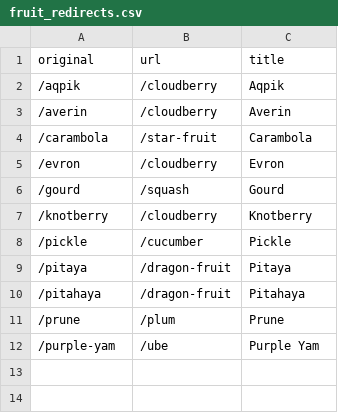
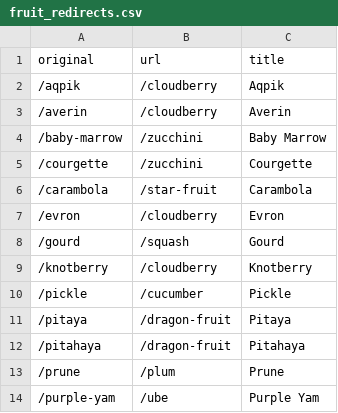
Before and after one commit to mminer237/fruitorvegetable, a CSV file: _data/fruit_redirects.csv, drawn as a sheet; the diff names each change by its address in the sheet, - before the commit and + after, or states it on an @@ line.

Commit message:
Expand zucchini info

```diff
--- a/_data/fruit_redirects.csv
+++ b/_data/fruit_redirects.csv
+row 4: /baby-marrow | /zucchini | Baby Marrow
+row 5: /courgette | /zucchini | Courgette
```
Also changed, not shown: 1 other file.
